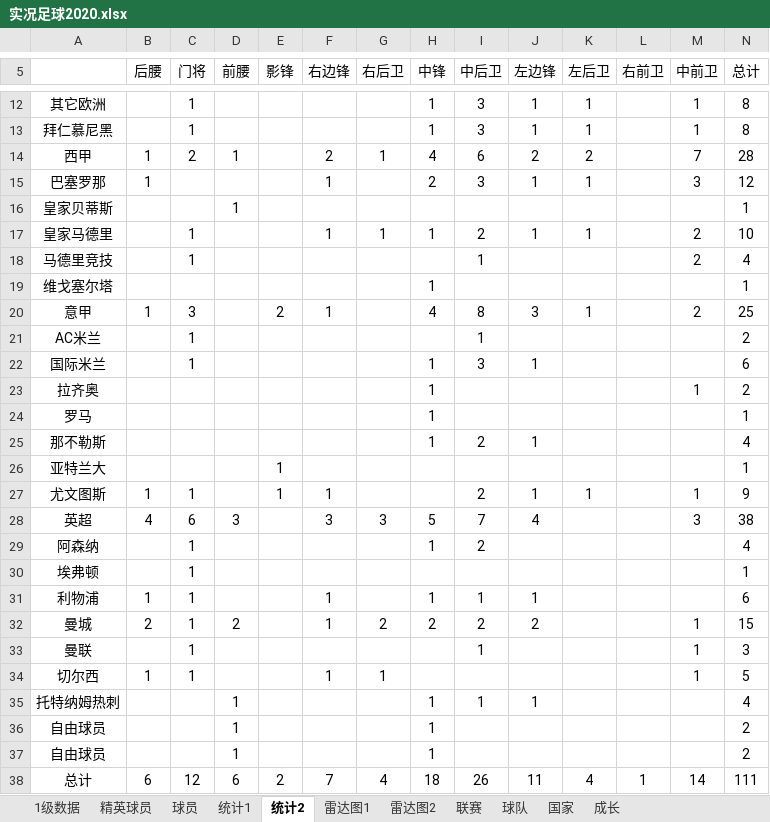
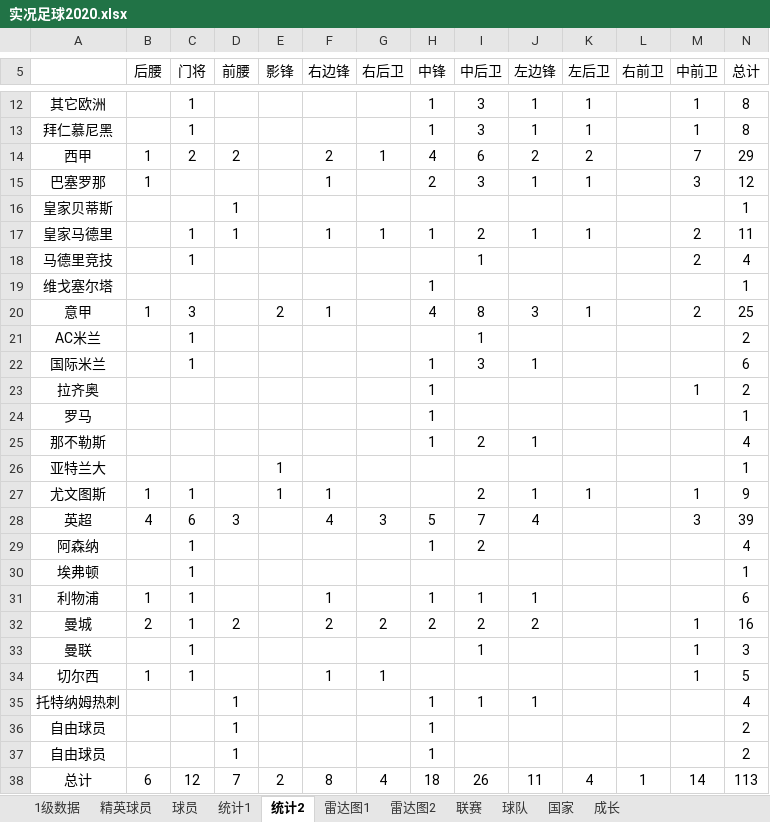
Before and after one commit to g4seek/pes2020, an Excel workbook: 实况足球2020.xlsx, sheet 统计2, drawn as a sheet; only a part is shown, gaps mark what is left out; values as stored, in another font and other column widths than the file's, no borders; the diff names each change by its address in the sheet, - before the commit and + after, or states it on an @@ line.

```diff
--- a/实况足球2020.xlsx (sheet 统计2)
+++ b/实况足球2020.xlsx (sheet 统计2)
-D14 (前腰): 1
+D14 (前腰): 2
-N14 (总计): 28
+N14 (总计): 29
-D17 (前腰): (empty)
+D17 (前腰): 1
-N17 (总计): 10
+N17 (总计): 11
-F28 (右边锋): 3
+F28 (右边锋): 4
-N28 (总计): 38
+N28 (总计): 39
-F32 (右边锋): 1
+F32 (右边锋): 2
-N32 (总计): 15
+N32 (总计): 16
-D38 (前腰): 6
+D38 (前腰): 7
-F38 (右边锋): 7
+F38 (右边锋): 8
-N38 (总计): 111
+N38 (总计): 113
```
Also changed, not shown: sheet 1级数据, sheet 雷达图1, sheet 球员, sheet 统计1, sheet 雷达图2, sheet 精英球员, formulas that keep their value, charts or pictures, 1 other file.
